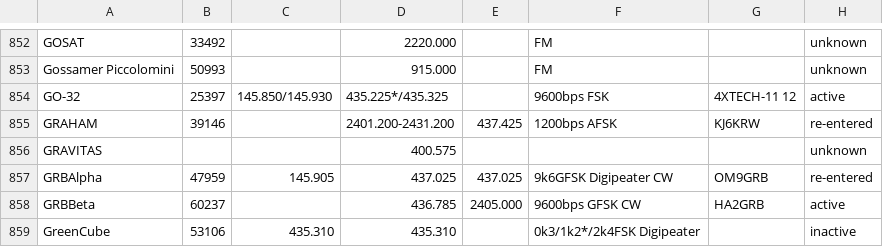
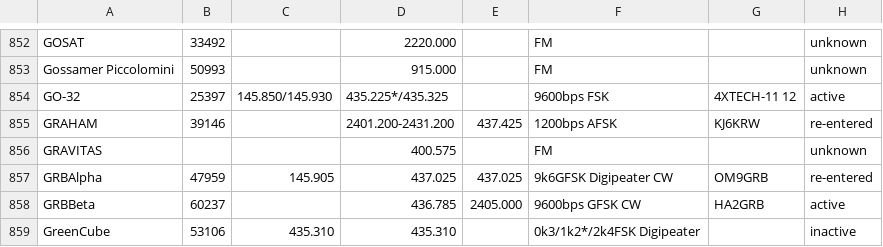
Before and after one commit to drzh/astro, a CSV file: satellite/satslist.csv, drawn as a sheet; only a part is shown, gaps mark what is left out; the diff covers the shown part only.

```diff
--- a/satellite/satslist.csv
+++ b/satellite/satslist.csv
@@ -855,3 +855,3 @@ GO-32;25397;145.850/145.930;435.225*/435.325;;9600bps FSK;4XTECH-11 12;active
 GRAHAM;39146;;2401.200-2431.200;437.425 ;1200bps AFSK;KJ6KRW;re-entered
-GRAVITAS;;;400.575 ;;;;unknown
+GRAVITAS;;;400.575 ;;FM;;unknown
 GRBAlpha;47959;145.905 ;437.025 ;437.025 ;9k6GFSK Digipeater CW;OM9GRB;re-entered
```
Also changed, not shown: 1 added row and 7 edited cells elsewhere in this file, 6 other files.
